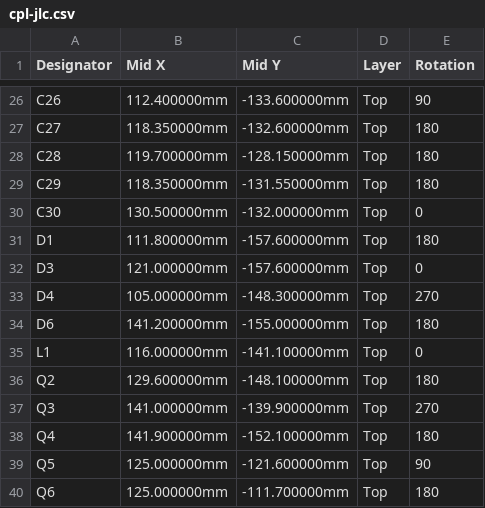
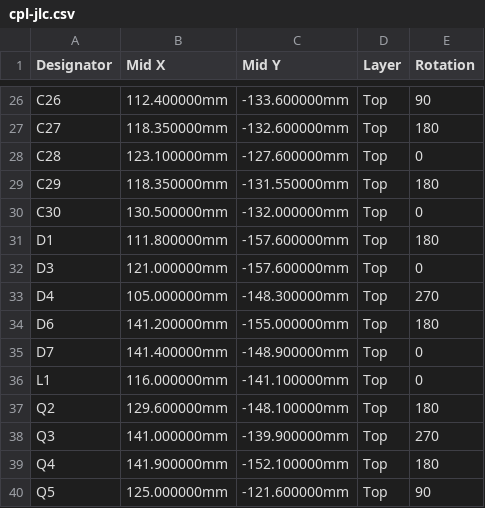
Before and after one commit to n3tk0/MeshCore, a CSV file: hardware/xiao-solar/production/cpl-jlc.csv, drawn as a sheet; only a part is shown, gaps mark what is left out; the shorter side is filled out with more unchanged rows.

```diff
--- a/hardware/xiao-solar/production/cpl-jlc.csv
+++ b/hardware/xiao-solar/production/cpl-jlc.csv
@@ -27,3 +27,3 @@ C26,112.400000mm,-133.600000mm,Top,90
 C27,118.350000mm,-132.600000mm,Top,180
-C28,119.700000mm,-128.150000mm,Top,180
+C28,123.100000mm,-127.600000mm,Top,0
 C29,118.350000mm,-131.550000mm,Top,180
@@ -34,2 +34,3 @@ D4,105.000000mm,-148.300000mm,Top,270
 D6,141.200000mm,-155.000000mm,Top,180
+D7,141.400000mm,-148.900000mm,Top,0
 L1,116.000000mm,-141.100000mm,Top,0
```
Also changed, not shown: hardware/xiao-solar/panel/production/bom-jlc.csv, hardware/xiao-solar/panel/production/cpl-jlc.csv, 37 other files.
